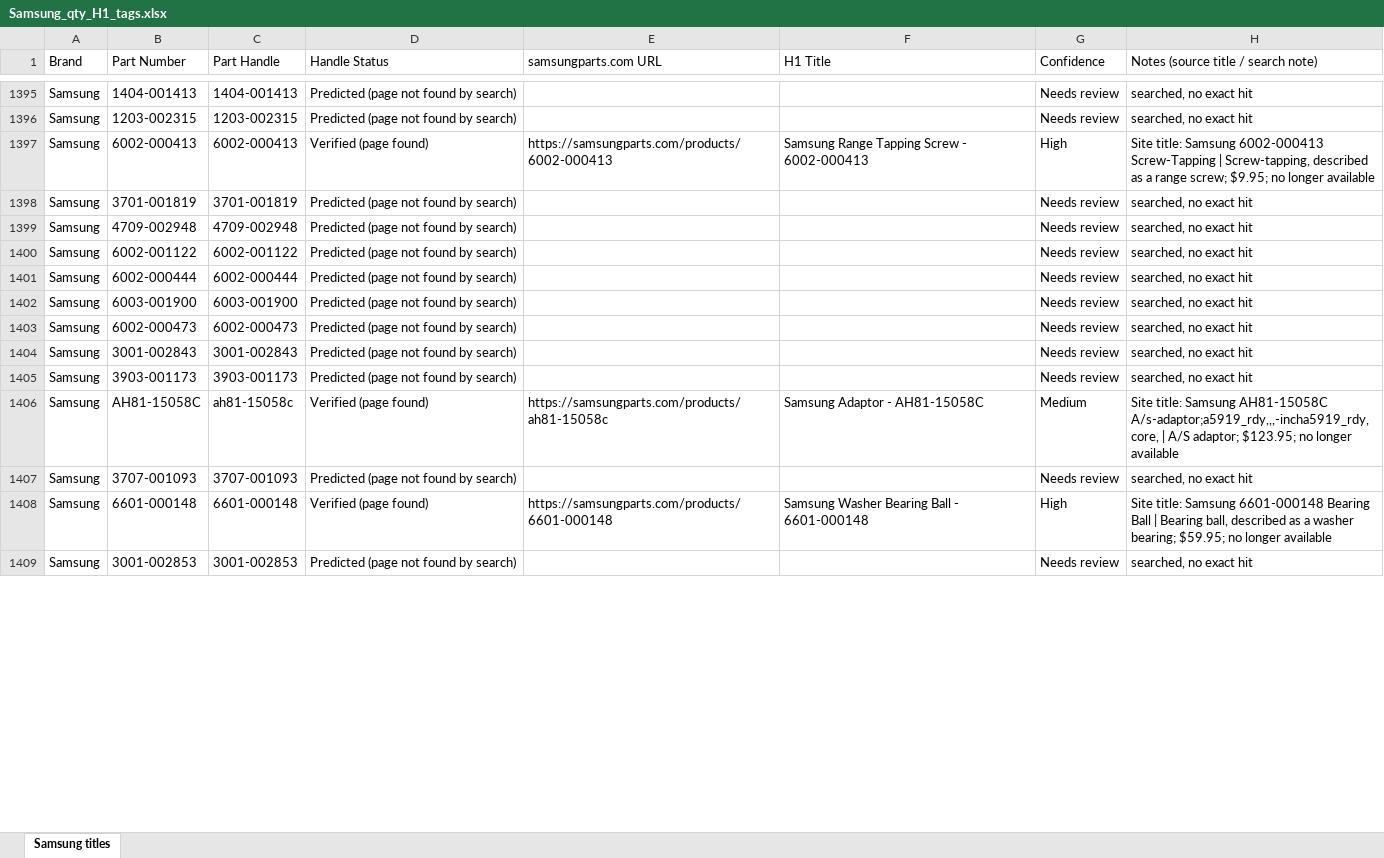
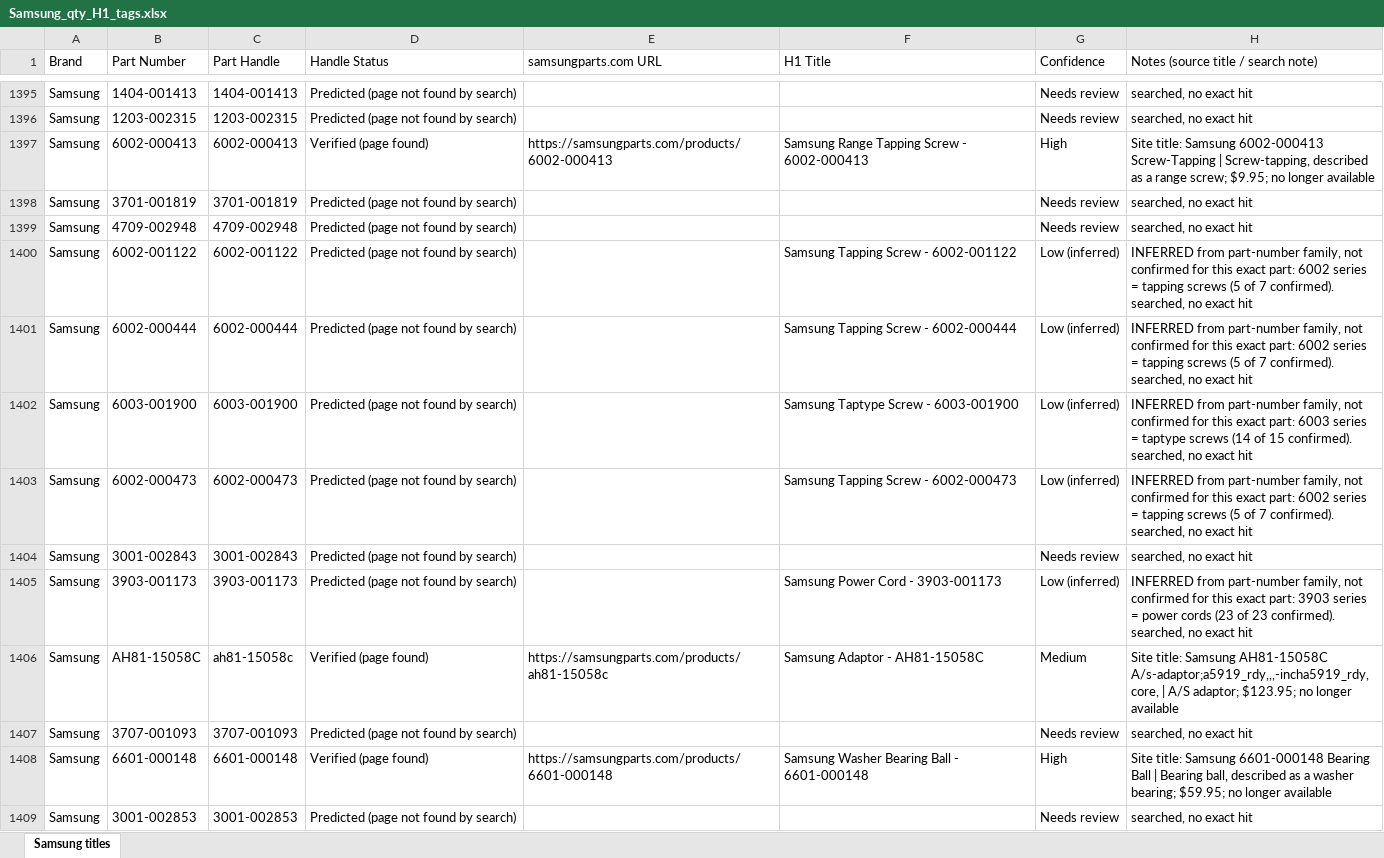
Before and after one commit to Abdul-nabi123/title-search, an Excel workbook: Samsung_qty_H1_tags.xlsx, sheet Samsung titles, drawn as a sheet; only a part is shown, gaps mark what is left out; values as stored, in another font and other column widths than the file's, no cell formats; the diff covers the shown part only; the diff names each change by its address in the sheet, - before the commit and + after, or states it on an @@ line.

```diff
--- a/Samsung_qty_H1_tags.xlsx (sheet Samsung titles)
+++ b/Samsung_qty_H1_tags.xlsx (sheet Samsung titles)
-F1400 (H1 Title): (empty)
+F1400 (H1 Title): Samsung Tapping Screw - 6002-001122
-G1400:G1403 (Confidence): Needs review
+G1400:G1403 (Confidence): Low (inferred)
-H1400:H1401: searched, no…
+H1400:H1401: INFERRED from part-number family, not confirmed for this exact part: 6002 series = tapping screws (5 of 7 confirmed). searched, no…
-F1401 (H1 Title): (empty)
+F1401 (H1 Title): Samsung Tapping Screw - 6002-000444
-F1402 (H1 Title): (empty)
+F1402 (H1 Title): Samsung Taptype Screw - 6003-001900
-H1402: searched, no…
+H1402: INFERRED from part-number family, not confirmed for this exact part: 6003 series = taptype screws (14 of 15 confirmed). searched, no…
-F1403 (H1 Title): (empty)
+F1403 (H1 Title): Samsung Tapping Screw - 6002-000473
-H1403: searched, no…
+H1403: INFERRED from part-number family, not confirmed for this exact part: 6002 series = tapping screws (5 of 7 confirmed). searched, no…
-F1405 (H1 Title): (empty)
+F1405 (H1 Title): Samsung Power Cord - 3903-001173
-G1405 (Confidence): Needs review
+G1405 (Confidence): Low (inferred)
-H1405: searched, no…
+H1405: INFERRED from part-number family, not confirmed for this exact part: 3903 series = power cords (23 of 23 confirmed). searched, no…
```
Also changed, not shown: 1068 edited cells elsewhere in this sheet, cell formats.
